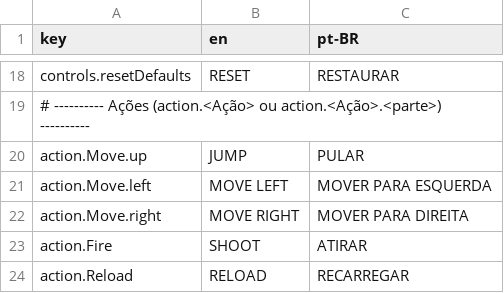
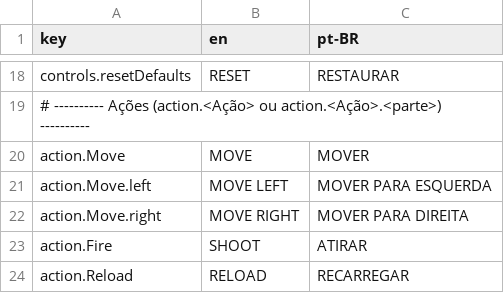
Before and after one commit to RafaCtv/Projeto-Final, a CSV file: Assets/Resources/Localization/Strings.csv, drawn as a sheet; only a part is shown, gaps mark what is left out.

```diff
--- a/Assets/Resources/Localization/Strings.csv
+++ b/Assets/Resources/Localization/Strings.csv
@@ -19,3 +19,3 @@ controls.resetDefaults,RESET,RESTAURAR
 # ---------- Ações (action.<Ação> ou action.<Ação>.<parte>) ----------
-action.Move.up,JUMP,PULAR
+action.Move,MOVE,MOVER
 action.Move.left,MOVE LEFT,MOVER PARA ESQUERDA
```
Also changed, not shown: 4 other files.
